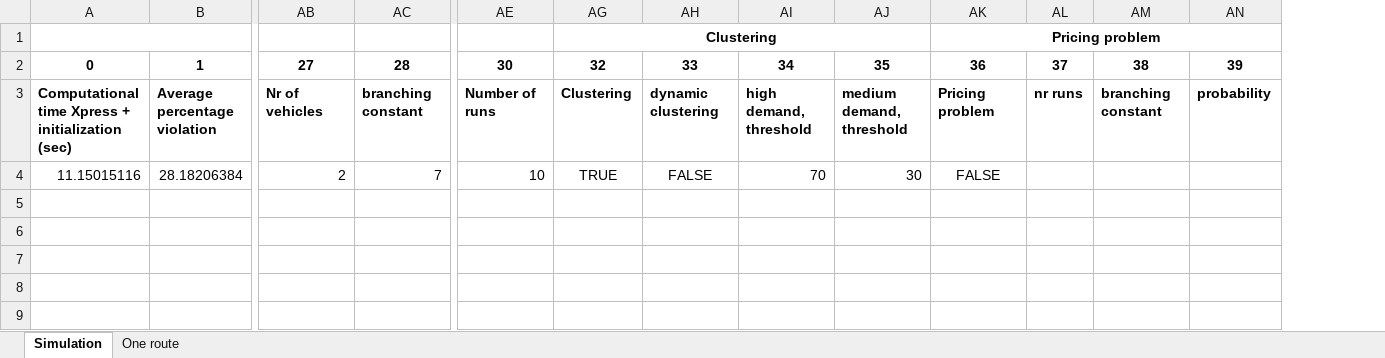
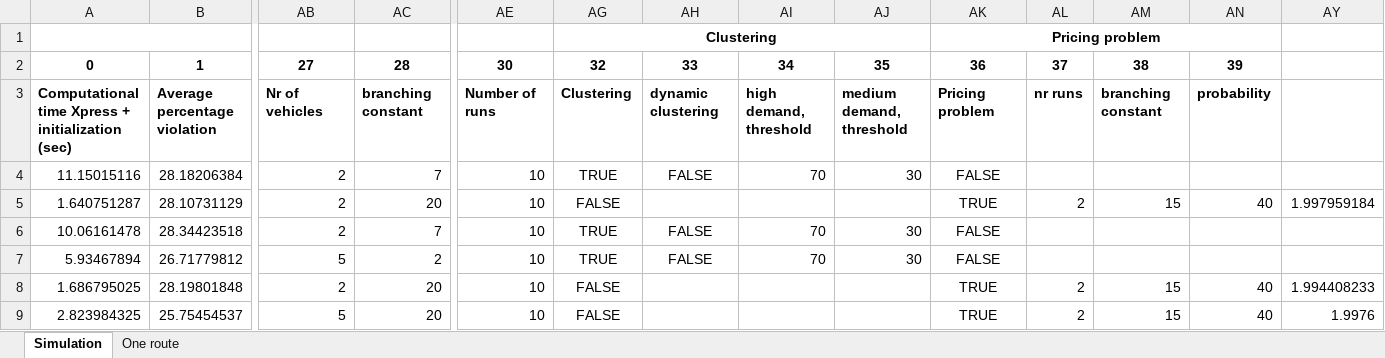
Before and after one commit to kristinehagen/Master, an Excel workbook: Results.xlsx, sheet Simulation, drawn as a sheet; only a part is shown, gaps mark what is left out; values as stored, in another font and other column widths than the file's, no borders; rows hold the shown columns only; the diff names each change by its address in the sheet, - before the commit and + after, or states it on an @@ line.

```diff
--- a/Results.xlsx (sheet Simulation)
+++ b/Results.xlsx (sheet Simulation)
+column AY, empty
+row 5: 1.640751287 | 28.10731129 | 2 | 20 | 10 | FALSE |  |  |  | TRUE | 2 | 15 | 40 | 1.997959184
+row 6: 10.06161478 | 28.34423518 | 2 | 7 | 10 | TRUE | FALSE | 70 | 30 | FALSE
+row 7: 5.93467894 | 26.71779812 | 5 | 2 | 10 | TRUE | FALSE | 70 | 30 | FALSE
+row 8: 1.686795025 | 28.19801848 | 2 | 20 | 10 | FALSE |  |  |  | TRUE | 2 | 15 | 40 | 1.994408233
+row 9: 2.823984325 | 25.75454537 | 5 | 20 | 10 | FALSE |  |  |  | TRUE | 2 | 15 | 40 | 1.9976
```
Also changed, not shown: hidden cells, 17 other files.
